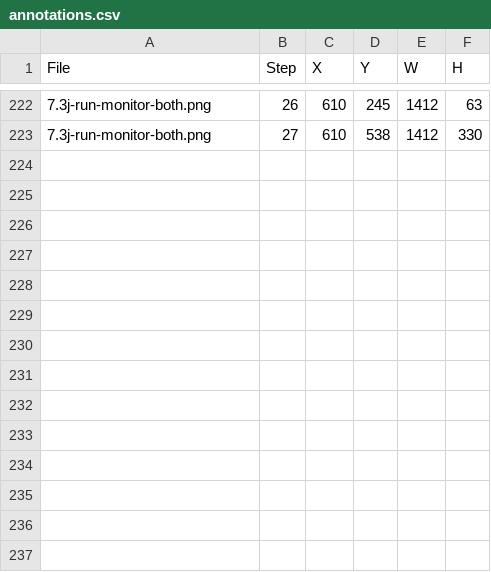
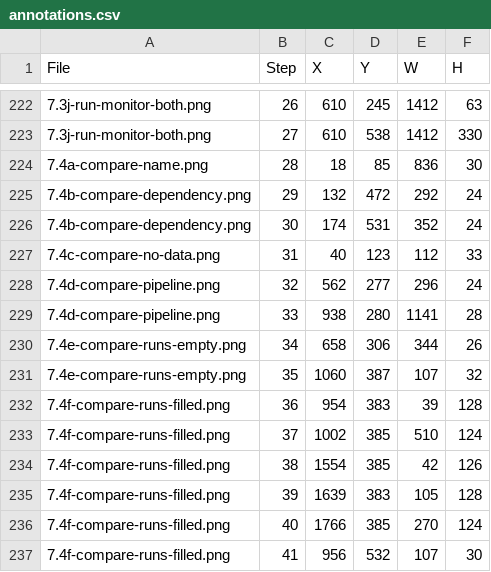
Before and after one commit to bsleeter/lucasCore, a CSV file: docs/guide/annotations.csv, drawn as a sheet; only a part is shown, gaps mark what is left out; the diff names each change by its address in the sheet, - before the commit and + after, or states it on an @@ line.

```diff
--- a/docs/guide/annotations.csv
+++ b/docs/guide/annotations.csv
+row 224: 7.4a-compare-name.png | 28 | 18 | 85 | 836 | 30
+row 225: 7.4b-compare-dependency.png | 29 | 132 | 472 | 292 | 24
+row 226: 7.4b-compare-dependency.png | 30 | 174 | 531 | 352 | 24
+row 227: 7.4c-compare-no-data.png | 31 | 40 | 123 | 112 | 33
+row 228: 7.4d-compare-pipeline.png | 32 | 562 | 277 | 296 | 24
+row 229: 7.4d-compare-pipeline.png | 33 | 938 | 280 | 1141 | 28
+row 230: 7.4e-compare-runs-empty.png | 34 | 658 | 306 | 344 | 26
+row 231: 7.4e-compare-runs-empty.png | 35 | 1060 | 387 | 107 | 32
+row 232: 7.4f-compare-runs-filled.png | 36 | 954 | 383 | 39 | 128
+row 233: 7.4f-compare-runs-filled.png | 37 | 1002 | 385 | 510 | 124
+row 234: 7.4f-compare-runs-filled.png | 38 | 1554 | 385 | 42 | 126
+row 235: 7.4f-compare-runs-filled.png | 39 | 1639 | 383 | 105 | 128
+row 236: 7.4f-compare-runs-filled.png | 40 | 1766 | 385 | 270 | 124
+row 237: 7.4f-compare-runs-filled.png | 41 | 956 | 532 | 107 | 30
```
Also changed, not shown: docs/guide/crops.csv, 1 other file.
